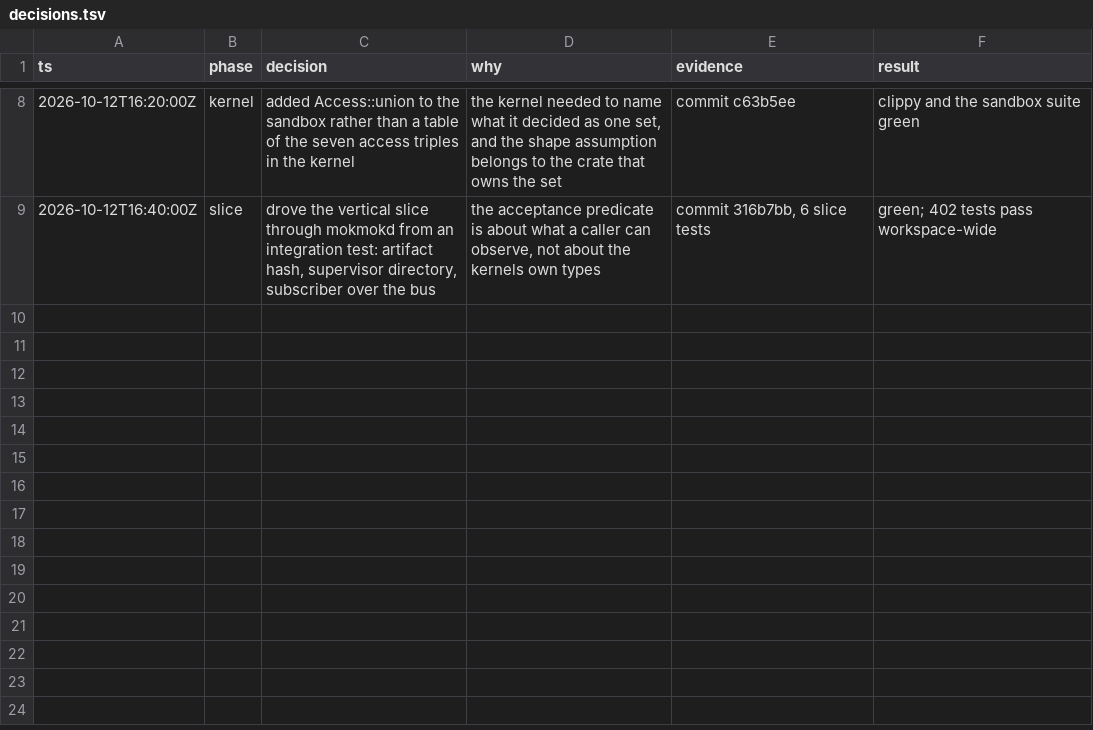
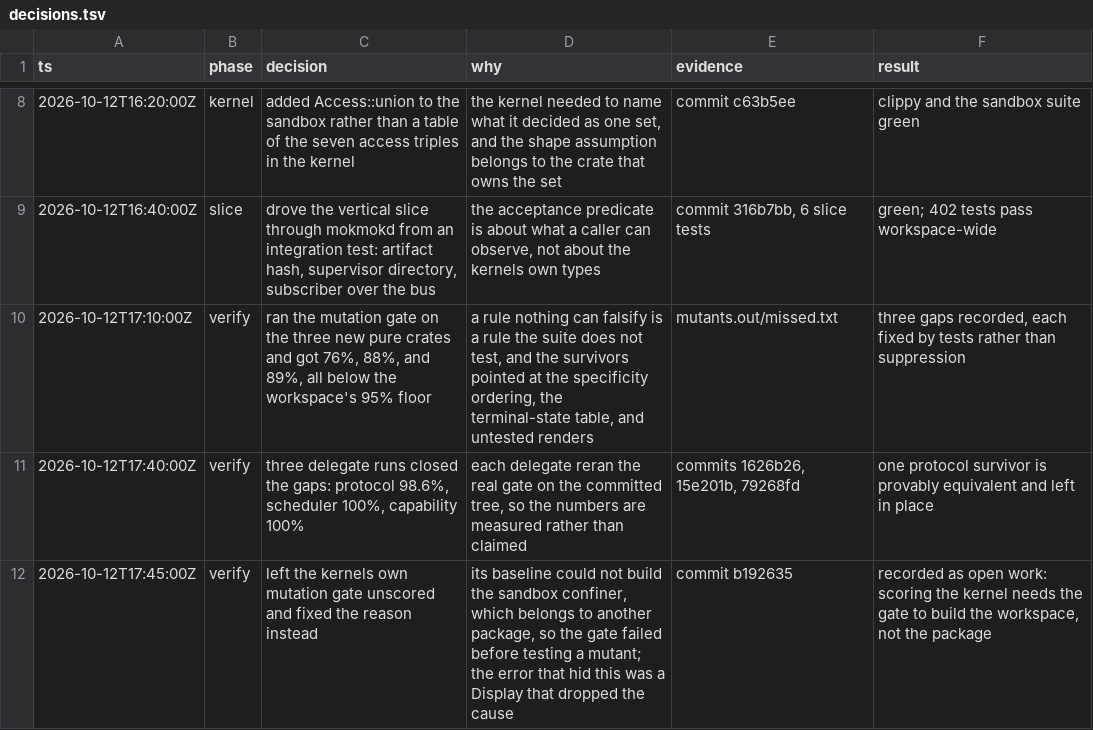
Before and after one commit to mokmok-dev/mokmok-os, a TSV file: .audit/decisions.tsv, drawn as a sheet; only a part is shown, gaps mark what is left out.

Commit message:
docs(audit): log the mutation pass and the kernel gate's own defect

```diff
--- a/.audit/decisions.tsv
+++ b/.audit/decisions.tsv
@@ -9 +9,4 @@ ts	phase	decision	why	evidence	result
 2026-10-12T16:40:00Z	slice	drove the vertical slice through mokmokd from an integration test: artifact hash, supervisor directory, subscriber over the bus	the acceptance predicate is about what a caller can observe, not about the kernels own types	commit 316b7bb, 6 slice tests	green; 402 tests pass workspace-wide
+2026-10-12T17:10:00Z	verify	ran the mutation gate on the three new pure crates and got 76%, 88%, and 89%, all below the workspace's 95% floor	a rule nothing can falsify is a rule the suite does not test, and the survivors pointed at the specificity ordering, the terminal-state table, and untested renders	mutants.out/missed.txt	three gaps recorded, each fixed by tests rather than suppression
+2026-10-12T17:40:00Z	verify	three delegate runs closed the gaps: protocol 98.6%, scheduler 100%, capability 100%	each delegate reran the real gate on the committed tree, so the numbers are measured rather than claimed	commits 1626b26, 15e201b, 79268fd	one protocol survivor is provably equivalent and left in place
+2026-10-12T17:45:00Z	verify	left the kernels own mutation gate unscored and fixed the reason instead	its baseline could not build the sandbox confiner, which belongs to another package, so the gate failed before testing a mutant; the error that hid this was a Display that dropped the cause	commit b192635	recorded as open work: scoring the kernel needs the gate to build the workspace, not the package
```
